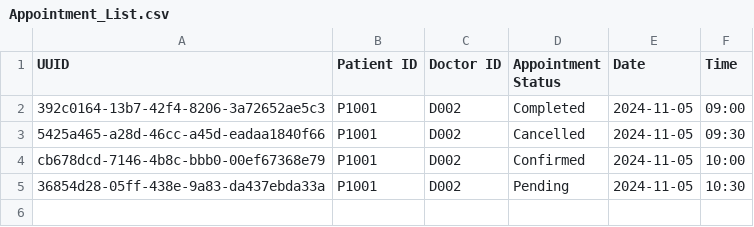
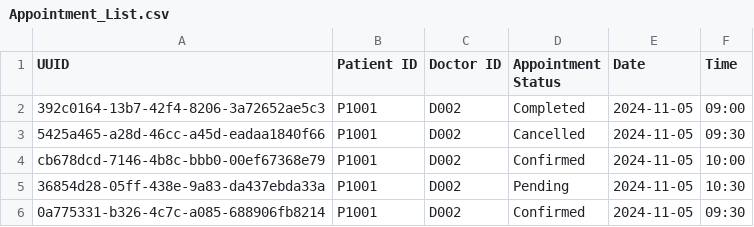
Before and after one commit to brandonleehs/SC2002-HMS, a CSV file: src/main/resources/Appointment_List.csv, drawn as a sheet; the diff names each change by its address in the sheet, - before the commit and + after, or states it on an @@ line.

Commit message:
chore: copy resources to test directory

```diff
--- a/src/main/resources/Appointment_List.csv
+++ b/src/main/resources/Appointment_List.csv
+row 6: 0a775331-b326-4c7c-a085-688906fb8214 | P1001 | D002 | Confirmed | 2024-11-05 | 09:30
```
Also changed, not shown: 11 other files.
